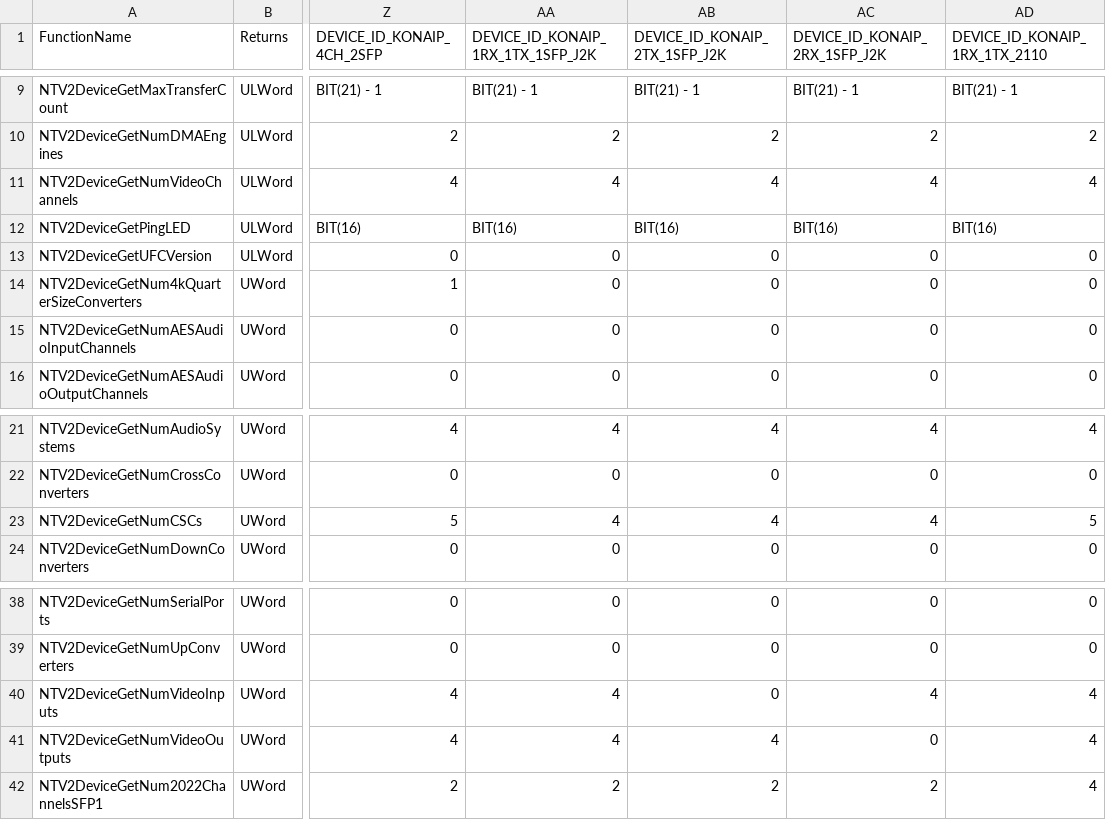
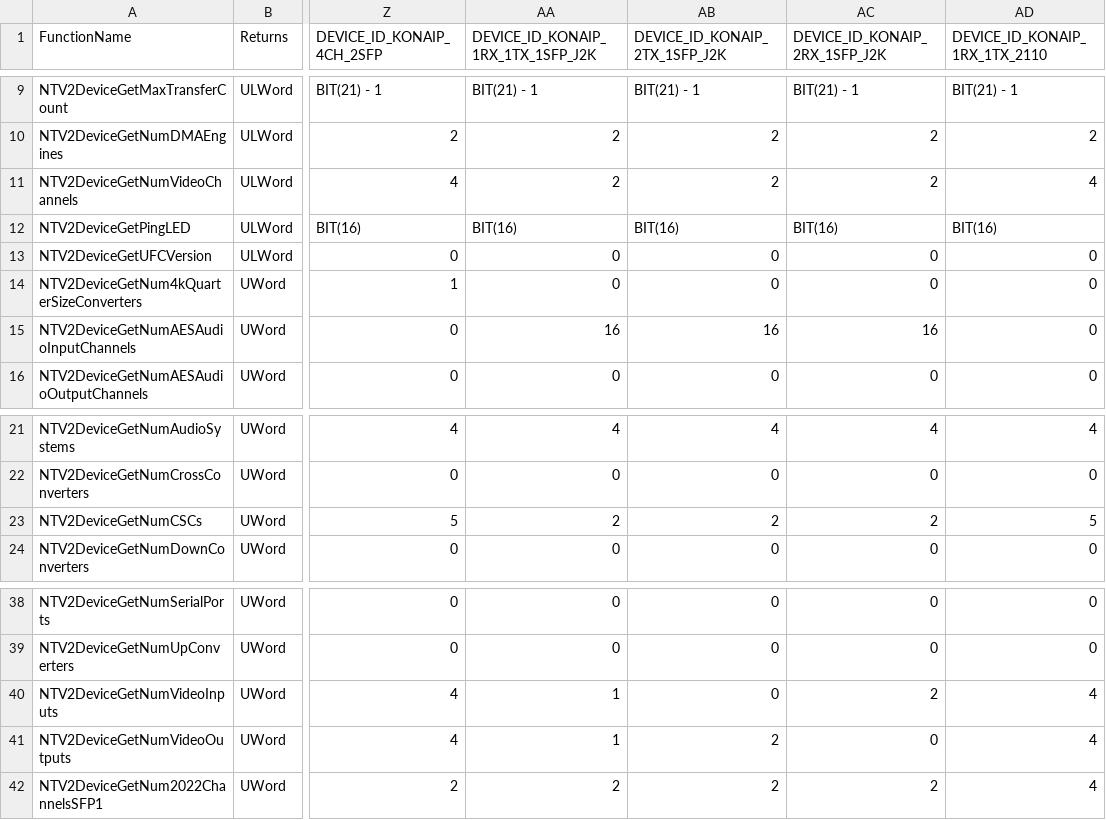
Before and after one commit to aja-video/libajantv2, a CSV file: ajalibraries/ajantv2/sdkgen/GetNum.csv, drawn as a sheet; only a part is shown, gaps mark what is left out; the diff names each change by its address in the sheet, - before the commit and + after, or states it on an @@ line.

```diff
--- a/ajalibraries/ajantv2/sdkgen/GetNum.csv
+++ b/ajalibraries/ajantv2/sdkgen/GetNum.csv
-AA11: 4
+AA11: 2
-AB11 (DEVICE_ID_KONAIP_2TX_1SFP_J2K): 4
+AB11 (DEVICE_ID_KONAIP_2TX_1SFP_J2K): 2
-AC11 (DEVICE_ID_KONAIP_2RX_1SFP_J2K): 4
+AC11 (DEVICE_ID_KONAIP_2RX_1SFP_J2K): 2
-AA15: 0
+AA15: 16
-AB15 (DEVICE_ID_KONAIP_2TX_1SFP_J2K): 0
+AB15 (DEVICE_ID_KONAIP_2TX_1SFP_J2K): 16
-AC15 (DEVICE_ID_KONAIP_2RX_1SFP_J2K): 0
+AC15 (DEVICE_ID_KONAIP_2RX_1SFP_J2K): 16
-AA23: 4
+AA23: 2
-AB23 (DEVICE_ID_KONAIP_2TX_1SFP_J2K): 4
+AB23 (DEVICE_ID_KONAIP_2TX_1SFP_J2K): 2
-AC23 (DEVICE_ID_KONAIP_2RX_1SFP_J2K): 4
+AC23 (DEVICE_ID_KONAIP_2RX_1SFP_J2K): 2
-AA40:AA41: 4
+AA40:AA41: 1
-AC40 (DEVICE_ID_KONAIP_2RX_1SFP_J2K): 4
+AC40 (DEVICE_ID_KONAIP_2RX_1SFP_J2K): 2
-AB41 (DEVICE_ID_KONAIP_2TX_1SFP_J2K): 4
+AB41 (DEVICE_ID_KONAIP_2TX_1SFP_J2K): 2
```
Also changed, not shown: ajalibraries/ajantv2/sdkgen/CanDo.csv, ajalibraries/ajantv2/sdkgen/VideoFormats.csv, 1 other file.
